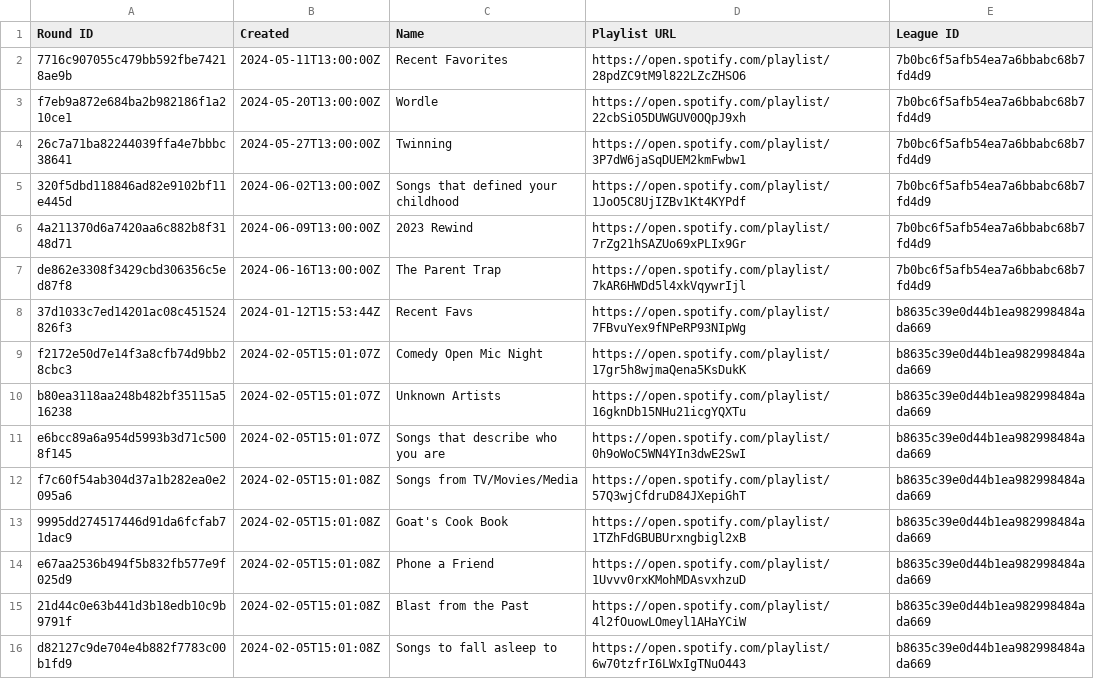
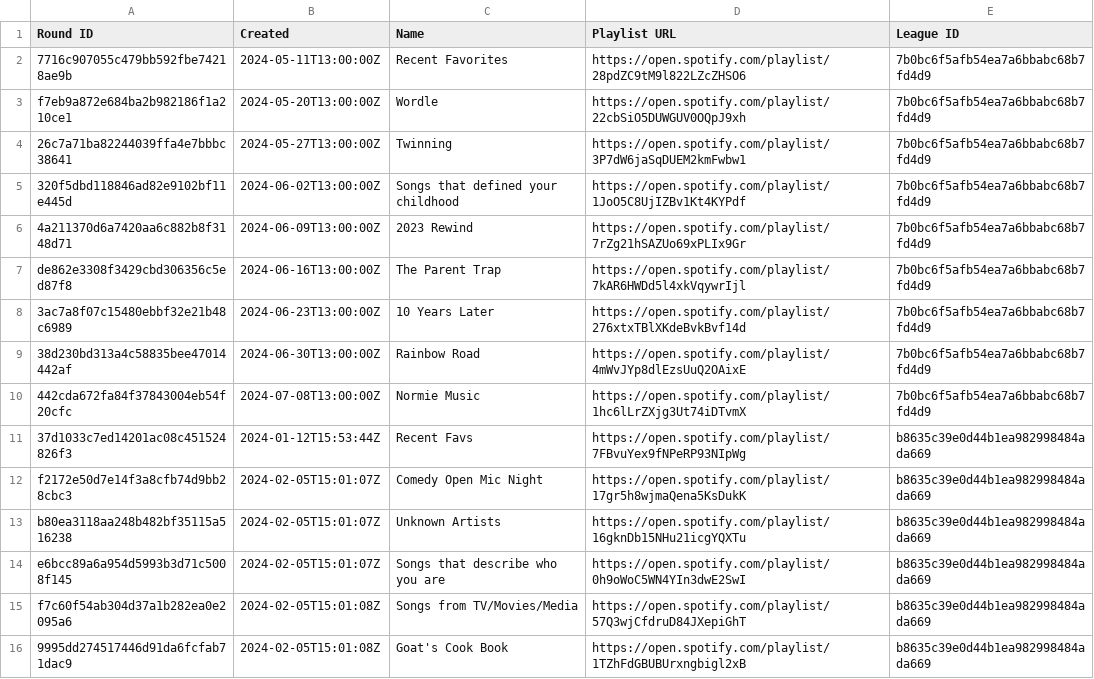
Before and after one commit to catalyst518/MusicLeague, a CSV file: rounds.csv, drawn as a sheet; only a part is shown; the shorter side is filled out with more unchanged rows.

Commit message:
Add "10 Years Later", "Rainbow Road", "Normie Music"

```diff
--- a/rounds.csv
+++ b/rounds.csv
@@ -7,2 +7,5 @@ f7eb9a872e684ba2b982186f1a210ce1,2024-05-20T13:00:00Z,Wordle,https://open.spotif
 de862e3308f3429cbd306356c5ed87f8,2024-06-16T13:00:00Z,The Parent Trap,https://open.spotify.com/playlist/7kAR6HWDd5l4xkVqywrIjl,7b0bc6f5afb54ea7a6bbabc68b7fd4d9
+3ac7a8f07c15480ebbf32e21b48c6989,2024-06-23T13:00:00Z,10 Years Later,https://open.spotify.com/playlist/276xtxTBlXKdeBvkBvf14d,7b0bc6f5afb54ea7a6bbabc68b7fd4d9
+38d230bd313a4c58835bee47014442af,2024-06-30T13:00:00Z,Rainbow Road,https://open.spotify.com/playlist/4mWvJYp8dlEzsUuQ2OAixE,7b0bc6f5afb54ea7a6bbabc68b7fd4d9
+442cda672fa84f37843004eb54f20cfc,2024-07-08T13:00:00Z,Normie Music,https://open.spotify.com/playlist/1hc6lLrZXjg3Ut74iDTvmX,7b0bc6f5afb54ea7a6bbabc68b7fd4d9
 37d1033c7ed14201ac08c451524826f3,2024-01-12T15:53:44Z,Recent Favs,https://open.spotify.com/playlist/7FBvuYex9fNPeRP93NIpWg,b8635c39e0d44b1ea982998484ada669
```
Also changed, not shown: 2 other files.
